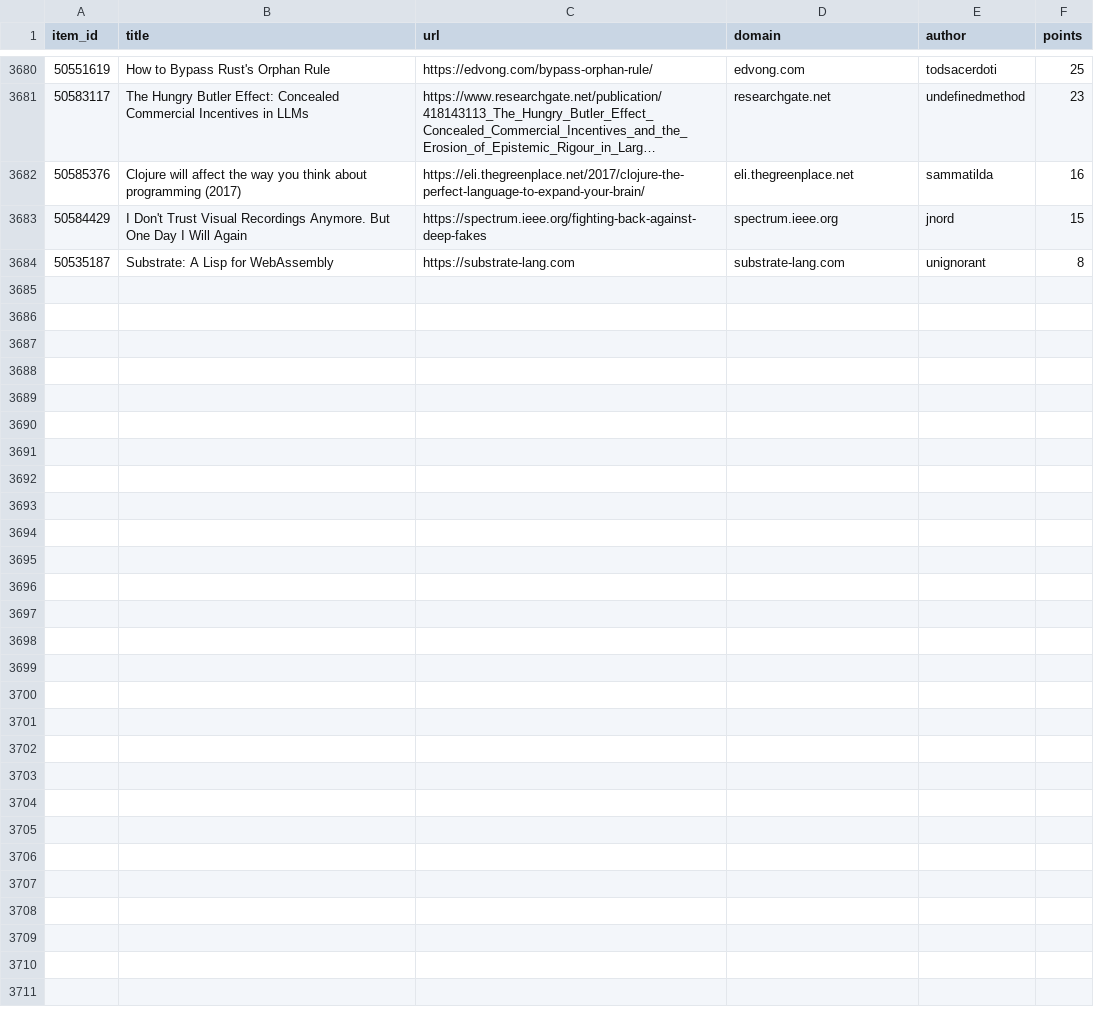
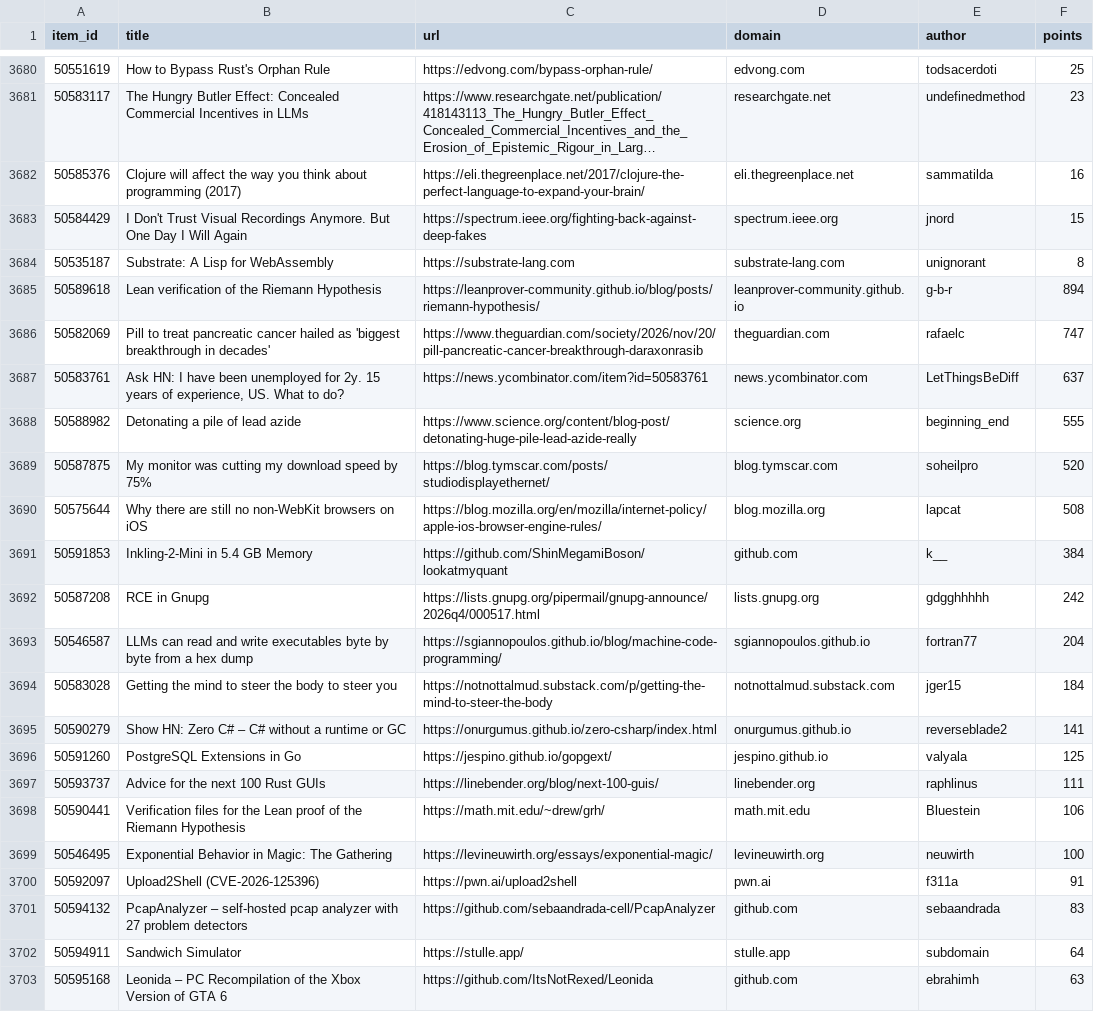
Before and after one commit to farajzada/cronos, a CSV file: data/hackernews.csv, drawn as a sheet; only a part is shown, gaps mark what is left out; long unchanged cells end in …; the diff covers the shown part only.

```diff
--- a/data/hackernews.csv
+++ b/data/hackernews.csv
@@ -3684 +3684,20 @@ item_id,title,url,domain,author,points
 50535187,Substrate: A Lisp for WebAssembly,https://substrate-lang.com,substrate-lang.com,unignorant,8
+50589618,Lean verification of the Riemann Hypothesis,https://leanprover-community.github.io/blog/posts/riemann-hypothesis/,leanprover-community.github.io,g-b-r,894
+50582069,Pill to treat pancreatic cancer hailed as 'biggest breakthrough in decades',https://www.theguardian.com/society/2026/nov/20/pill-pancreatic-cancer-breakthrough-daraxonrasib,theguardian.com,rafaelc,747
+50583761,"Ask HN: I have been unemployed for 2y. 15 years of experience, US. What to do?",https://news.ycombinator.com/item?id=50583761,news.ycombinator.com,LetThingsBeDiff,637
+50588982,Detonating a pile of lead azide,https://www.science.org/content/blog-post/detonating-huge-pile-lead-azide-really,science.org,beginning_end,555
+50587875,My monitor was cutting my download speed by 75%,https://blog.tymscar.com/posts/studiodisplayethernet/,blog.tymscar.com,soheilpro,520
+50575644,Why there are still no non-WebKit browsers on iOS,https://blog.mozilla.org/en/mozilla/internet-policy/apple-ios-browser-engine-rules/,blog.mozilla.org,lapcat,508
+50591853,Inkling-2-Mini in 5.4 GB Memory,https://github.com/ShinMegamiBoson/lookatmyquant,github.com,k__,384
+50587208,RCE in Gnupg,https://lists.gnupg.org/pipermail/gnupg-announce/2026q4/000517.html,lists.gnupg.org,gdgghhhhh,242
+50546587,LLMs can read and write executables byte by byte from a hex dump,https://sgiannopoulos.github.io/blog/machine-code-programming/,sgiannopoulos.github.io,fortran77,204
+50583028,Getting the mind to steer the body to steer you,https://notnottalmud.substack.com/p/getting-the-mind-to-steer-the-body,notnottalmud.substack.com,jger15,184
+50590279,Show HN: Zero C# – C# without a runtime or GC,https://onurgumus.github.io/zero-csharp/index.html,onurgumus.github.io,reverseblade2,141
+50591260,PostgreSQL Extensions in Go,https://jespino.github.io/gopgext/,jespino.github.io,valyala,125
+50593737,Advice for the next 100 Rust GUIs,https://linebender.org/blog/next-100-guis/,linebender.org,raphlinus,111
+50590441,Verification files for the Lean proof of the Riemann Hypothesis,https://math.mit.edu/~drew/grh/,math.mit.edu,Bluestein,106
+50546495,Exponential Behavior in Magic: The Gathering,https://levineuwirth.org/essays/exponential-magic/,levineuwirth.org,neuwirth,100
+50592097,Upload2Shell (CVE-2026-125396),https://pwn.ai/upload2shell,pwn.ai,f311a,91
+50594132,PcapAnalyzer – self-hosted pcap analyzer with 27 problem detectors,https://github.com/sebaandrada-cell/PcapAnalyzer,github.com,sebaandrada,83
+50594911,Sandwich Simulator,https://stulle.app/,stulle.app,subdomain,64
+50595168,Leonida – PC Recompilation of the Xbox Version of GTA 6,https://github.com/ItsNotRexed/Leonida,github.com,ebrahimh,63
```
Also changed, not shown: 10 added rows elsewhere in this file, 2 other files.
